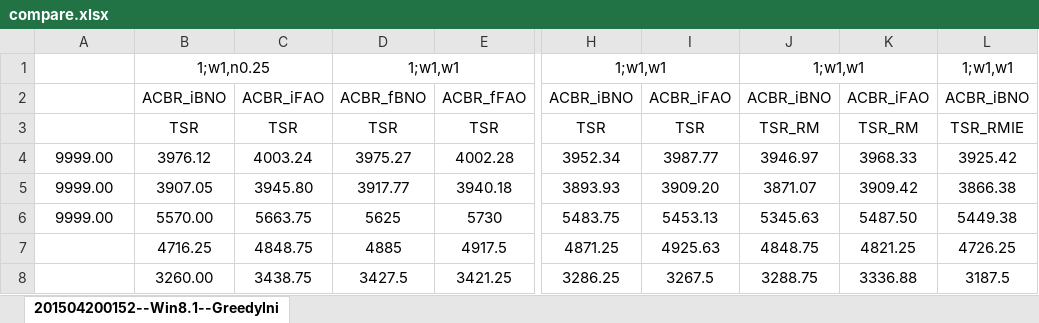
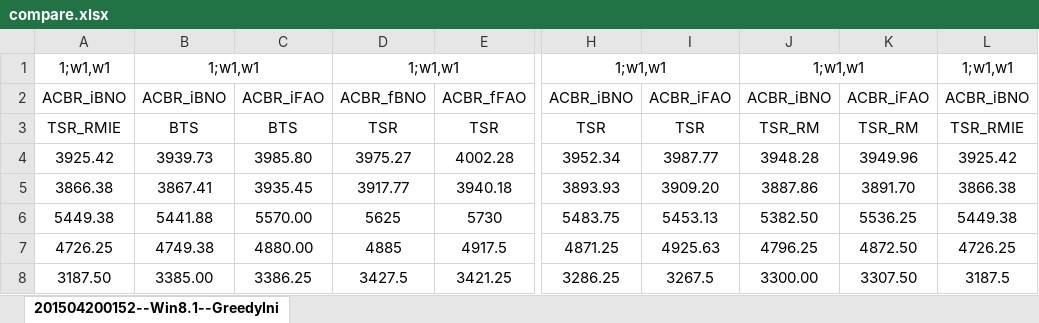
Before and after one commit to Zhouxing-Su/NurseRosteringProblem, an Excel workbook: INRC2_Simulator/log/compare.xlsx, sheet 201504200152--Win8.1--GreedyIni, drawn as a sheet; only a part is shown, gaps mark what is left out; values as stored, in another font and other column widths than the file's, no borders; conditional formats not drawn; the diff covers the shown part only; the diff names each change by its address in the sheet, - before the commit and + after, or states it on an @@ line.

```diff
--- a/INRC2_Simulator/log/compare.xlsx (sheet 201504200152--Win8.1--GreedyIni)
+++ b/INRC2_Simulator/log/compare.xlsx (sheet 201504200152--Win8.1--GreedyIni)
-A1: (empty)
+A1: 1;w1,w1
-B1: 1;w1,n0.25
+B1: 1;w1,w1
-A2: (empty)
+A2: ACBR_iBNO
-A3: (empty)
+A3: TSR_RMIE
-B3: TSR
+B3: BTS
-C3: TSR
+C3: BTS
-A4: 9999.00
+A4: 3925.42
-B4: 3976.12
+B4: 3939.73
-C4: 4003.24
+C4: 3985.80
-J4: 3946.97
+J4: 3948.28
-K4: 3968.33
+K4: 3949.96
-A5: 9999.00
+A5: 3866.38
-B5: 3907.05
+B5: 3867.41
-C5: 3945.80
+C5: 3935.45
-J5: 3871.07
+J5: 3887.86
-K5: 3909.42
+K5: 3891.70
-A6: 9999.00
+A6: 5449.38
-B6: 5570.00
+B6: 5441.88
-C6: 5663.75
+C6: 5570.00
-J6: 5345.63
+J6: 5382.50
-K6: 5487.50
+K6: 5536.25
-A7: (empty)
+A7: 4726.25
-B7: 4716.25
+B7: 4749.38
-C7: 4848.75
+C7: 4880.00
-J7: 4848.75
+J7: 4796.25
-K7: 4821.25
+K7: 4872.50
-A8: (empty)
+A8: 3187.50
-B8: 3260.00
+B8: 3385.00
-C8: 3438.75
+C8: 3386.25
-J8: 3288.75
+J8: 3300.00
-K8: 3336.88
+K8: 3307.50
```
Also changed, not shown: 129 edited cells elsewhere in this sheet, INRC2_Simulator/log/Optima.xlsx, INRC2_Simulator/log/TestedParameter.xlsx, 8 other files.
